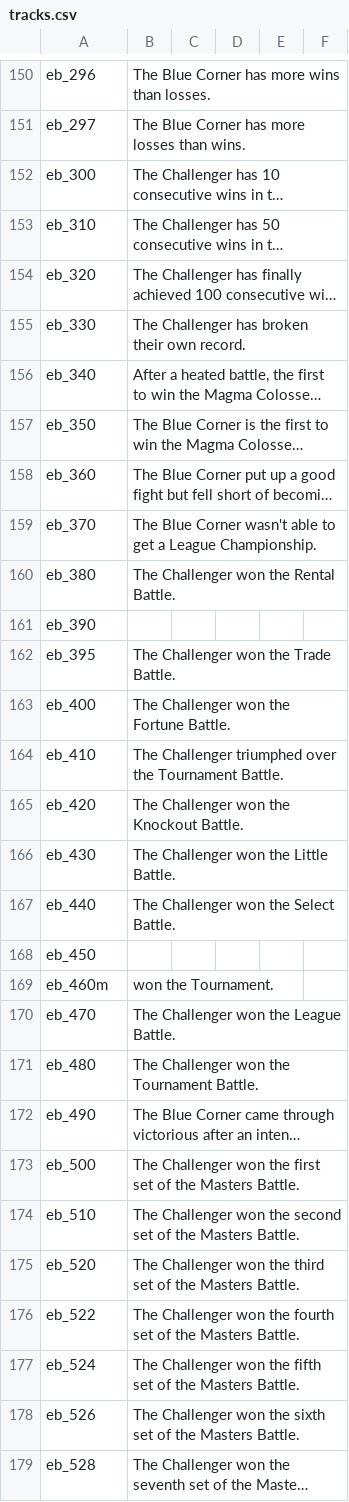
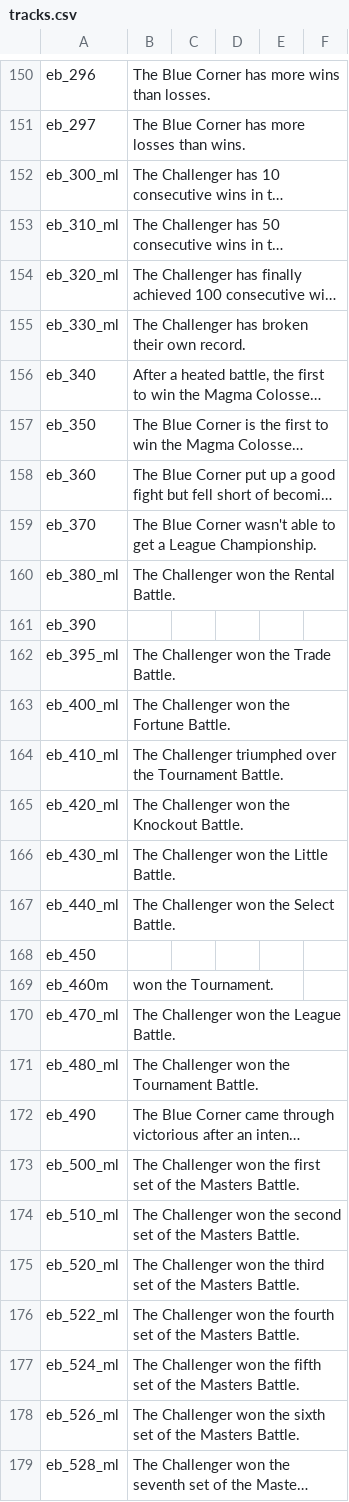
Before and after one commit to chfoo/pbrchase, a CSV file: metadata/tracks.csv, drawn as a sheet; only a part is shown, gaps mark what is left out; long unchanged cells end in …; the diff covers the shown part only; the diff names each change by its address in the sheet, - before the commit and + after, or states it on an @@ line.

Commit message:
tracks.csv: Better match the original filenames

```diff
--- a/metadata/tracks.csv
+++ b/metadata/tracks.csv
-A152: eb_300
+A152: eb_300_ml
-A153: eb_310
+A153: eb_310_ml
-A154: eb_320
+A154: eb_320_ml
-A155: eb_330
+A155: eb_330_ml
-A160: eb_380
+A160: eb_380_ml
-A162: eb_395
+A162: eb_395_ml
-A163: eb_400
+A163: eb_400_ml
-A164: eb_410
+A164: eb_410_ml
-A165: eb_420
+A165: eb_420_ml
-A166: eb_430
+A166: eb_430_ml
-A167: eb_440
+A167: eb_440_ml
-A170: eb_470
+A170: eb_470_ml
-A171: eb_480
+A171: eb_480_ml
-A173: eb_500
+A173: eb_500_ml
-A174: eb_510
+A174: eb_510_ml
-A175: eb_520
+A175: eb_520_ml
-A176: eb_522
+A176: eb_522_ml
-A177: eb_524
+A177: eb_524_ml
-A178: eb_526
+A178: eb_526_ml
-A179: eb_528
+A179: eb_528_ml
```
Also changed, not shown: 27 edited cells elsewhere in this file.
